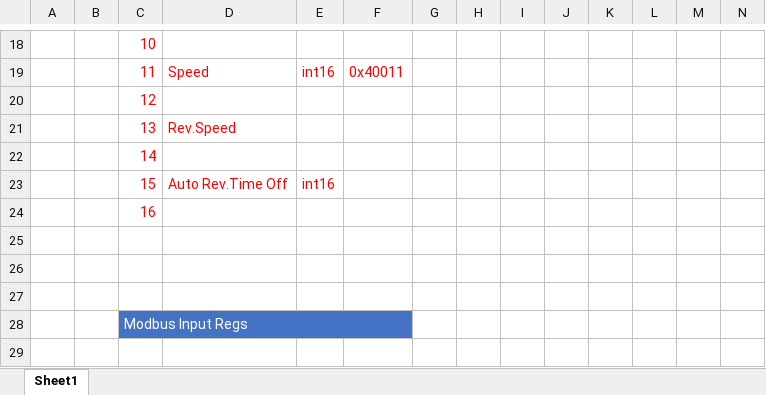
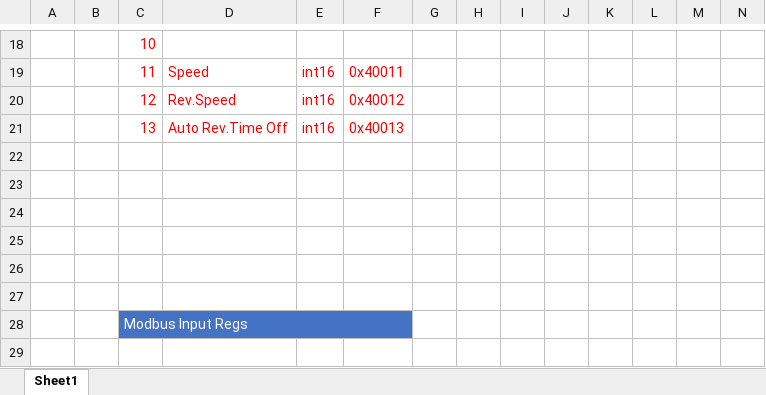
Before and after one commit to sanjaymanegit/testRepo, an Excel workbook: sanjay/Modbus Regs.xlsx, sheet Sheet1, drawn as a sheet; only a part is shown, gaps mark what is left out; values as stored, in another font and other column widths than the file's, no borders; removed rows and columns are numbered as before the commit, all else as after; the diff names each change by its address in the sheet, - before the commit and + after, or states it on an @@ line.

Commit message:
updated modbus xls

```diff
--- a/sanjay/Modbus Regs.xlsx (sheet Sheet1)
+++ b/sanjay/Modbus Regs.xlsx (sheet Sheet1)
-row 20:  |  | 12
-row 21:  |  | 13 | Rev.Speed
+row 20:  |  | 12 | Rev.Speed | int16 | 0x40012
+row 21:  |  | 13 | Auto Rev.Time Off | int16 | 0x40013
-C22: 14
+C22: (empty)
-row 23:  |  | 15 | Auto Rev.Time Off | int16
+row 23: (empty)
-C24: 16
+C24: (empty)
```
